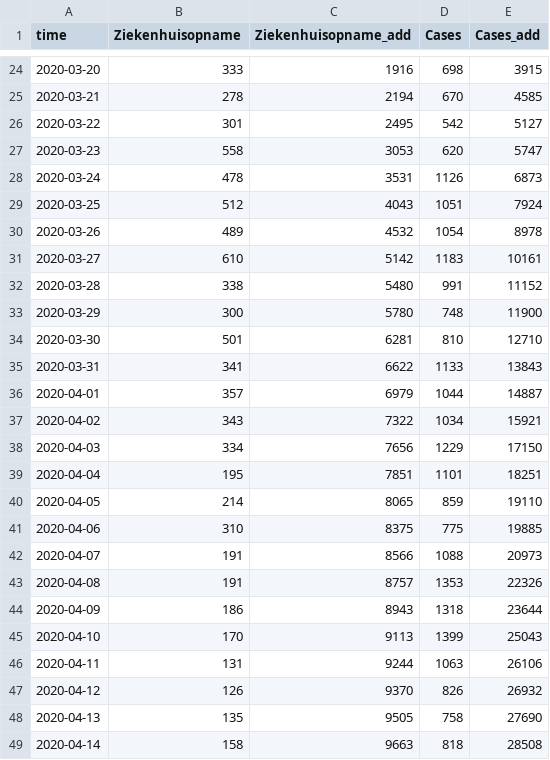
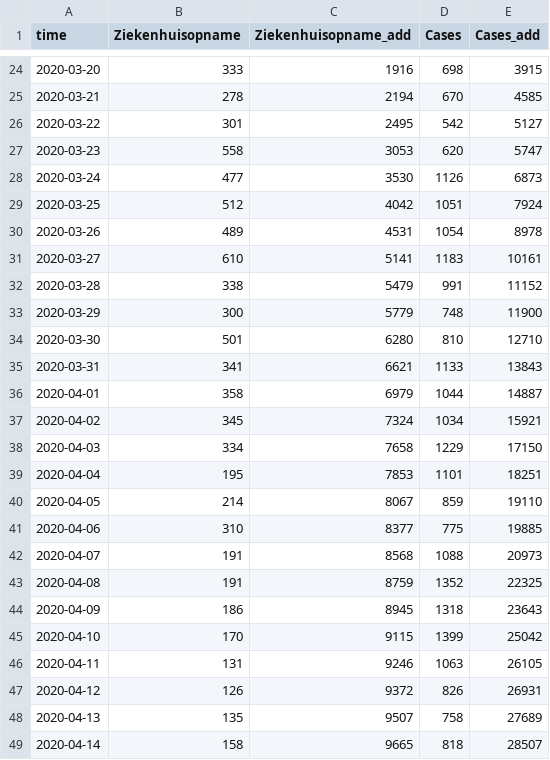
Before and after one commit to fboerman/covid-19-data, a CSV file: nederland/RIVM_reports/csv_latest/netherlands_rivm_hospitals.csv, drawn as a sheet; only a part is shown, gaps mark what is left out; the diff covers the shown part only.

Commit message:
auto data update NL and world data

```diff
--- a/nederland/RIVM_reports/csv_latest/netherlands_rivm_hospitals.csv
+++ b/nederland/RIVM_reports/csv_latest/netherlands_rivm_hospitals.csv
@@ -27,23 +27,23 @@ time;Ziekenhuisopname;Ziekenhuisopname_add;Cases;Cases_add
 2020-03-23;558;3053;620;5747
-2020-03-24;478;3531;1126;6873
-2020-03-25;512;4043;1051;7924
-2020-03-26;489;4532;1054;8978
-2020-03-27;610;5142;1183;10161
-2020-03-28;338;5480;991;11152
-2020-03-29;300;5780;748;11900
-2020-03-30;501;6281;810;12710
-2020-03-31;341;6622;1133;13843
-2020-04-01;357;6979;1044;14887
-2020-04-02;343;7322;1034;15921
-2020-04-03;334;7656;1229;17150
-2020-04-04;195;7851;1101;18251
-2020-04-05;214;8065;859;19110
-2020-04-06;310;8375;775;19885
-2020-04-07;191;8566;1088;20973
-2020-04-08;191;8757;1353;22326
-2020-04-09;186;8943;1318;23644
-2020-04-10;170;9113;1399;25043
-2020-04-11;131;9244;1063;26106
-2020-04-12;126;9370;826;26932
-2020-04-13;135;9505;758;27690
-2020-04-14;158;9663;818;28508
+2020-03-24;477;3530;1126;6873
+2020-03-25;512;4042;1051;7924
+2020-03-26;489;4531;1054;8978
+2020-03-27;610;5141;1183;10161
+2020-03-28;338;5479;991;11152
+2020-03-29;300;5779;748;11900
+2020-03-30;501;6280;810;12710
+2020-03-31;341;6621;1133;13843
+2020-04-01;358;6979;1044;14887
+2020-04-02;345;7324;1034;15921
+2020-04-03;334;7658;1229;17150
+2020-04-04;195;7853;1101;18251
+2020-04-05;214;8067;859;19110
+2020-04-06;310;8377;775;19885
+2020-04-07;191;8568;1088;20973
+2020-04-08;191;8759;1352;22325
+2020-04-09;186;8945;1318;23643
+2020-04-10;170;9115;1399;25042
+2020-04-11;131;9246;1063;26105
+2020-04-12;126;9372;826;26931
+2020-04-13;135;9507;758;27689
+2020-04-14;158;9665;818;28507
```
Also changed, not shown: 1 added row and 95 edited cells elsewhere in this file, nederland/RIVM_reports/csv_latest/netherlands_rivm_current_age.csv, nederland/RIVM_reports/csv_latest/netherlands_rivm_deaths.csv.
